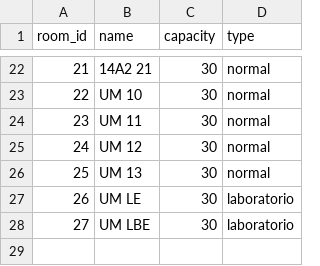
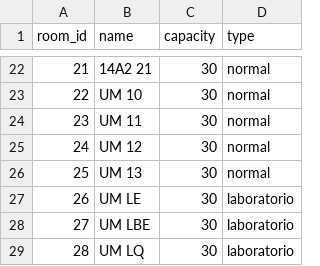
Before and after one commit to Danglz16/MCIA, a CSV file: Semestre_2/Metaheuristica/Datos/Tablas/salones.csv, drawn as a sheet; only a part is shown, gaps mark what is left out.

```diff
--- a/Semestre_2/Metaheuristica/Datos/Tablas/salones.csv
+++ b/Semestre_2/Metaheuristica/Datos/Tablas/salones.csv
@@ -28 +28,2 @@ room_id,name,capacity,type
 27,UM LBE,30,laboratorio
+28,UM LQ,30,laboratorio
```
Also changed, not shown: Semestre_2/Metaheuristica/Datos/Tablas/horarios.csv, Semestre_2/Metaheuristica/Datos/Tablas/materias.csv, 2 other files.
